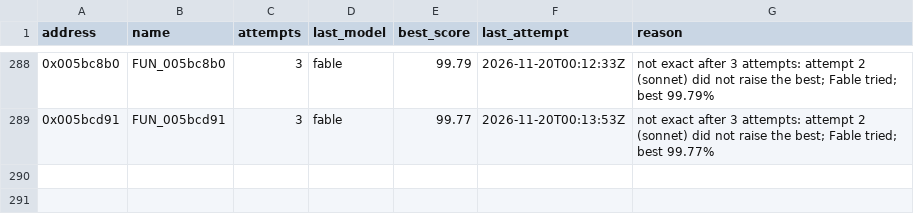
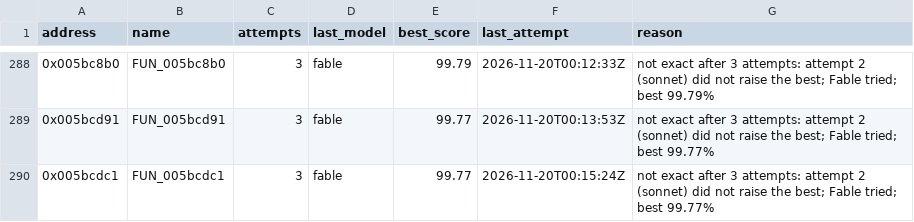
Before and after one commit to marinohardin/SFC2-decomp, a TSV file: analysis/results/difficult_functions.tsv, drawn as a sheet; only a part is shown, gaps mark what is left out; the diff names each change by its address in the sheet, - before the commit and + after, or states it on an @@ line.

Commit message:
chore(harness): list FUN_005bcdc1 (0x005bcdc1) as difficult
Not exact after every attempt the stop rule gives; best and last attempt in analysis/results/difficult_functions.tsv.

```diff
--- a/analysis/results/difficult_functions.tsv
+++ b/analysis/results/difficult_functions.tsv
+row 290: 0x005bcdc1 | FUN_005bcdc1 | 3 | fable | 99.77 | 2026-11-20T00:15:24Z | not exact after 3 attempts: attempt 2 (sonnet) did not raise the best; Fable tried; best 99.77%
```
Also changed, not shown: analysis/results/revisit_functions.tsv.
